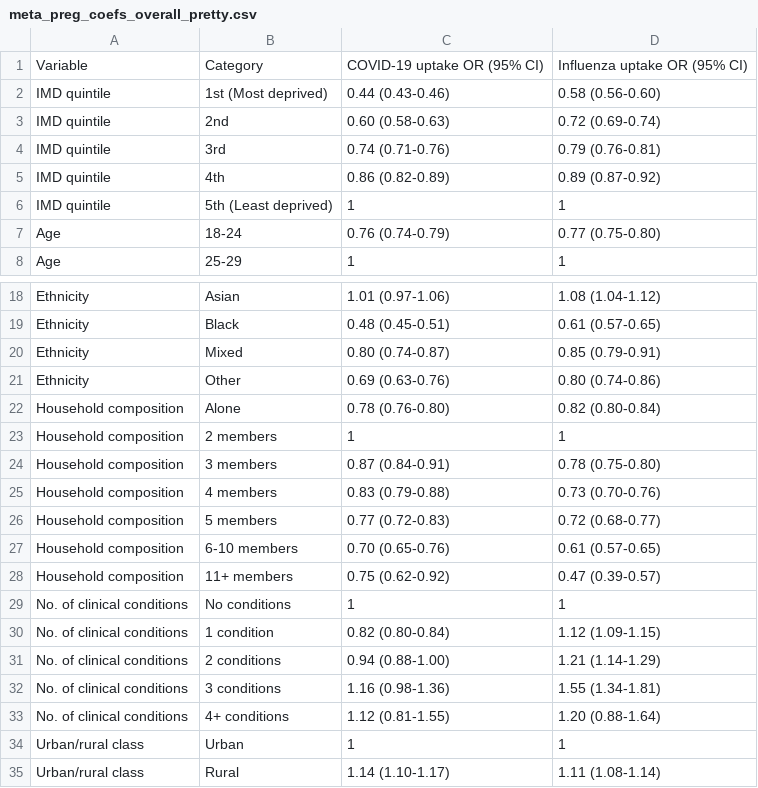
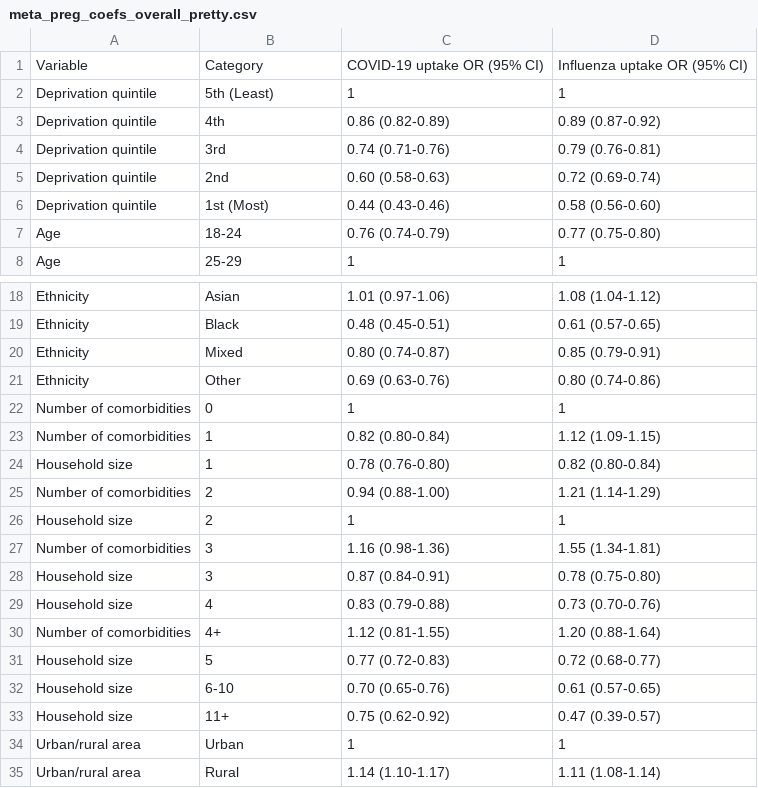
Before and after one commit to stubedston/dacvap-c19-flu-vaccine-disparity, a CSV file: pregnancy/data_odds_ratios/meta_preg_coefs_overall_pretty.csv, drawn as a sheet; only a part is shown, gaps mark what is left out.

```diff
--- a/pregnancy/data_odds_ratios/meta_preg_coefs_overall_pretty.csv
+++ b/pregnancy/data_odds_ratios/meta_preg_coefs_overall_pretty.csv
@@ -1,7 +1,7 @@
 Variable,Category,COVID-19 uptake OR (95% CI),Influenza uptake OR (95% CI)
-IMD quintile,1st (Most deprived),0.44 (0.43-0.46),0.58 (0.56-0.60)
-IMD quintile,2nd,0.60 (0.58-0.63),0.72 (0.69-0.74)
-IMD quintile,3rd,0.74 (0.71-0.76),0.79 (0.76-0.81)
-IMD quintile,4th,0.86 (0.82-0.89),0.89 (0.87-0.92)
-IMD quintile,5th (Least deprived),1,1
+Deprivation quintile,5th (Least),1,1
+Deprivation quintile,4th,0.86 (0.82-0.89),0.89 (0.87-0.92)
+Deprivation quintile,3rd,0.74 (0.71-0.76),0.79 (0.76-0.81)
+Deprivation quintile,2nd,0.60 (0.58-0.63),0.72 (0.69-0.74)
+Deprivation quintile,1st (Most),0.44 (0.43-0.46),0.58 (0.56-0.60)
 Age,18-24,0.76 (0.74-0.79),0.77 (0.75-0.80)
@@ -21,15 +21,15 @@ Ethnicity,Mixed,0.80 (0.74-0.87),0.85 (0.79-0.91)
 Ethnicity,Other,0.69 (0.63-0.76),0.80 (0.74-0.86)
-Household composition,Alone,0.78 (0.76-0.80),0.82 (0.80-0.84)
-Household composition,2 members,1,1
-Household composition,3 members,0.87 (0.84-0.91),0.78 (0.75-0.80)
-Household composition,4 members,0.83 (0.79-0.88),0.73 (0.70-0.76)
-Household composition,5 members,0.77 (0.72-0.83),0.72 (0.68-0.77)
-Household composition,6-10 members,0.70 (0.65-0.76),0.61 (0.57-0.65)
-Household composition,11+ members,0.75 (0.62-0.92),0.47 (0.39-0.57)
-No. of clinical conditions,No conditions,1,1
-No. of clinical conditions,1 condition,0.82 (0.80-0.84),1.12 (1.09-1.15)
-No. of clinical conditions,2 conditions,0.94 (0.88-1.00),1.21 (1.14-1.29)
-No. of clinical conditions,3 conditions,1.16 (0.98-1.36),1.55 (1.34-1.81)
-No. of clinical conditions,4+ conditions,1.12 (0.81-1.55),1.20 (0.88-1.64)
-Urban/rural class,Urban,1,1
-Urban/rural class,Rural,1.14 (1.10-1.17),1.11 (1.08-1.14)
+Number of comorbidities,0,1,1
+Number of comorbidities,1,0.82 (0.80-0.84),1.12 (1.09-1.15)
+Household size,1,0.78 (0.76-0.80),0.82 (0.80-0.84)
+Number of comorbidities,2,0.94 (0.88-1.00),1.21 (1.14-1.29)
+Household size,2,1,1
+Number of comorbidities,3,1.16 (0.98-1.36),1.55 (1.34-1.81)
+Household size,3,0.87 (0.84-0.91),0.78 (0.75-0.80)
+Household size,4,0.83 (0.79-0.88),0.73 (0.70-0.76)
+Number of comorbidities,4+,1.12 (0.81-1.55),1.20 (0.88-1.64)
+Household size,5,0.77 (0.72-0.83),0.72 (0.68-0.77)
+Household size,6-10,0.70 (0.65-0.76),0.61 (0.57-0.65)
+Household size,11+,0.75 (0.62-0.92),0.47 (0.39-0.57)
+Urban/rural area,Urban,1,1
+Urban/rural area,Rural,1.14 (1.10-1.17),1.11 (1.08-1.14)
```
Also changed, not shown: pregnancy/data_descriptive_tables/pool_preg_descriptive_pretty.csv, 3 other files.
